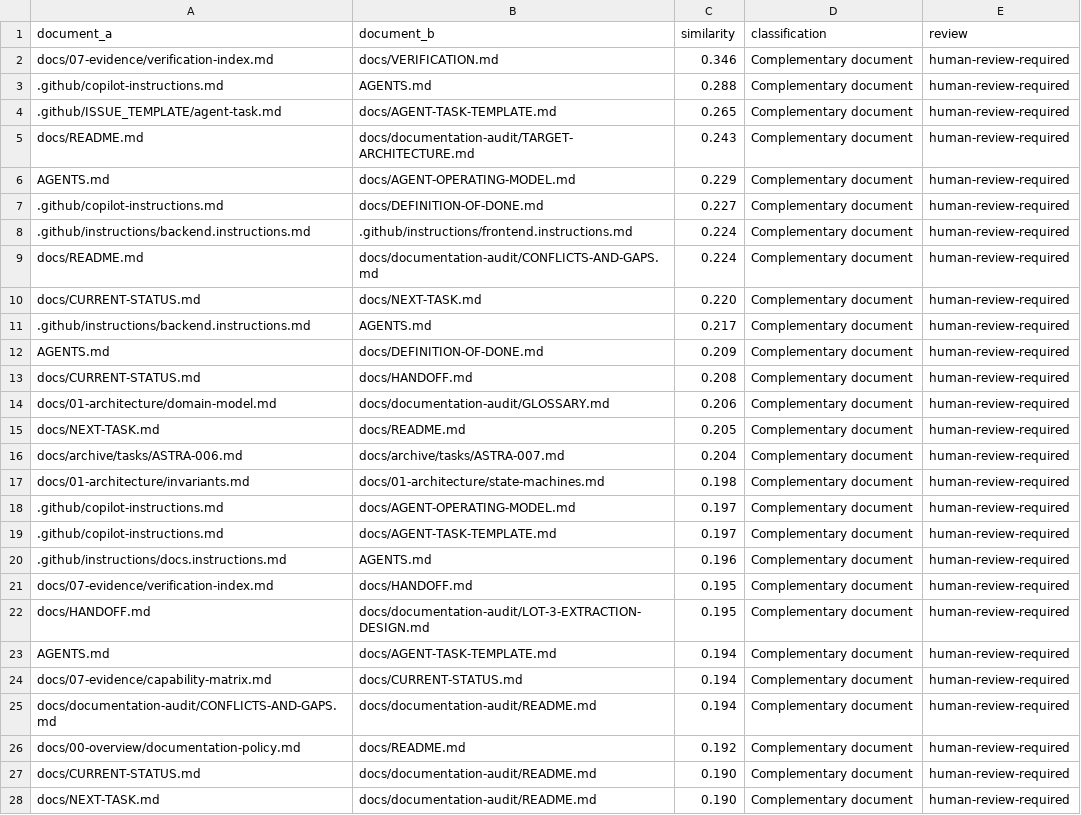
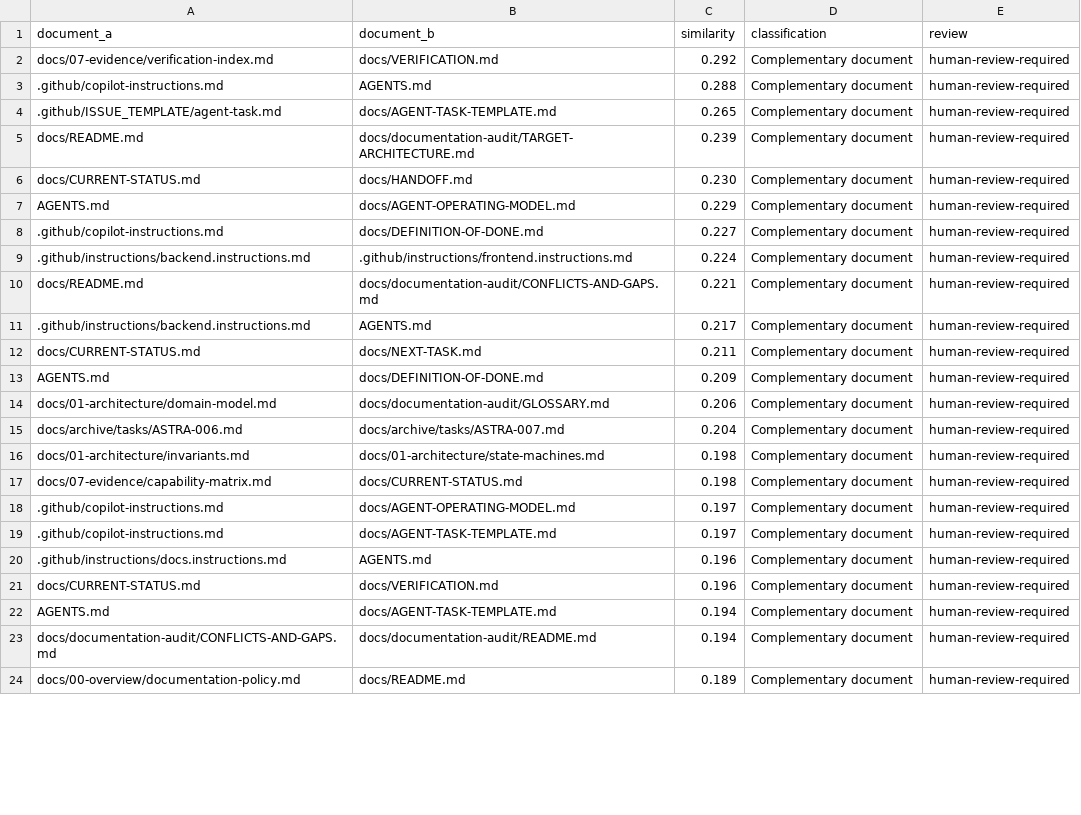
Before and after one commit to LeaGuevara01/astra-maintenance, a CSV file: docs/documentation-audit/overlap-candidates.csv, drawn as a sheet; only a part is shown; the diff covers the shown part only.

```diff
--- a/docs/documentation-audit/overlap-candidates.csv
+++ b/docs/documentation-audit/overlap-candidates.csv
@@ -1,6 +1,7 @@
 "document_a","document_b","similarity","classification","review"
-"docs/07-evidence/verification-index.md","docs/VERIFICATION.md","0.346","Complementary document","human-review-required"
+"docs/07-evidence/verification-index.md","docs/VERIFICATION.md","0.292","Complementary document","human-review-required"
 ".github/copilot-instructions.md","AGENTS.md","0.288","Complementary document","human-review-required"
 ".github/ISSUE_TEMPLATE/agent-task.md","docs/AGENT-TASK-TEMPLATE.md","0.265","Complementary document","human-review-required"
-"docs/README.md","docs/documentation-audit/TARGET-ARCHITECTURE.md","0.243","Complementary document","human-review-required"
+"docs/README.md","docs/documentation-audit/TARGET-ARCHITECTURE.md","0.239","Complementary document","human-review-required"
+"docs/CURRENT-STATUS.md","docs/HANDOFF.md","0.230","Complementary document","human-review-required"
 "AGENTS.md","docs/AGENT-OPERATING-MODEL.md","0.229","Complementary document","human-review-required"
@@ -8,11 +9,10 @@
 ".github/instructions/backend.instructions.md",".github/instructions/frontend.instructions.md","0.224","Complementary document","human-review-required"
-"docs/README.md","docs/documentation-audit/CONFLICTS-AND-GAPS.md","0.224","Complementary document","human-review-required"
-"docs/CURRENT-STATUS.md","docs/NEXT-TASK.md","0.220","Complementary document","human-review-required"
+"docs/README.md","docs/documentation-audit/CONFLICTS-AND-GAPS.md","0.221","Complementary document","human-review-required"
 ".github/instructions/backend.instructions.md","AGENTS.md","0.217","Complementary document","human-review-required"
+"docs/CURRENT-STATUS.md","docs/NEXT-TASK.md","0.211","Complementary document","human-review-required"
 "AGENTS.md","docs/DEFINITION-OF-DONE.md","0.209","Complementary document","human-review-required"
-"docs/CURRENT-STATUS.md","docs/HANDOFF.md","0.208","Complementary document","human-review-required"
 "docs/01-architecture/domain-model.md","docs/documentation-audit/GLOSSARY.md","0.206","Complementary document","human-review-required"
-"docs/NEXT-TASK.md","docs/README.md","0.205","Complementary document","human-review-required"
 "docs/archive/tasks/ASTRA-006.md","docs/archive/tasks/ASTRA-007.md","0.204","Complementary document","human-review-required"
 "docs/01-architecture/invariants.md","docs/01-architecture/state-machines.md","0.198","Complementary document","human-review-required"
+"docs/07-evidence/capability-matrix.md","docs/CURRENT-STATUS.md","0.198","Complementary document","human-review-required"
 ".github/copilot-instructions.md","docs/AGENT-OPERATING-MODEL.md","0.197","Complementary document","human-review-required"
@@ -20,9 +20,5 @@
 ".github/instructions/docs.instructions.md","AGENTS.md","0.196","Complementary document","human-review-required"
-"docs/07-evidence/verification-index.md","docs/HANDOFF.md","0.195","Complementary document","human-review-required"
-"docs/HANDOFF.md","docs/documentation-audit/LOT-3-EXTRACTION-DESIGN.md","0.195","Complementary document","human-review-required"
+"docs/CURRENT-STATUS.md","docs/VERIFICATION.md","0.196","Complementary document","human-review-required"
 "AGENTS.md","docs/AGENT-TASK-TEMPLATE.md","0.194","Complementary document","human-review-required"
-"docs/07-evidence/capability-matrix.md","docs/CURRENT-STATUS.md","0.194","Complementary document","human-review-required"
 "docs/documentation-audit/CONFLICTS-AND-GAPS.md","docs/documentation-audit/README.md","0.194","Complementary document","human-review-required"
-"docs/00-overview/documentation-policy.md","docs/README.md","0.192","Complementary document","human-review-required"
-"docs/CURRENT-STATUS.md","docs/documentation-audit/README.md","0.190","Complementary document","human-review-required"
-"docs/NEXT-TASK.md","docs/documentation-audit/README.md","0.190","Complementary document","human-review-required"
+"docs/00-overview/documentation-policy.md","docs/README.md","0.189","Complementary document","human-review-required"
```
Also changed, not shown: 2 added rows, 3 removed rows and 2 edited cells elsewhere in this file, docs/documentation-audit/system-inventory.csv, 22 other files.
